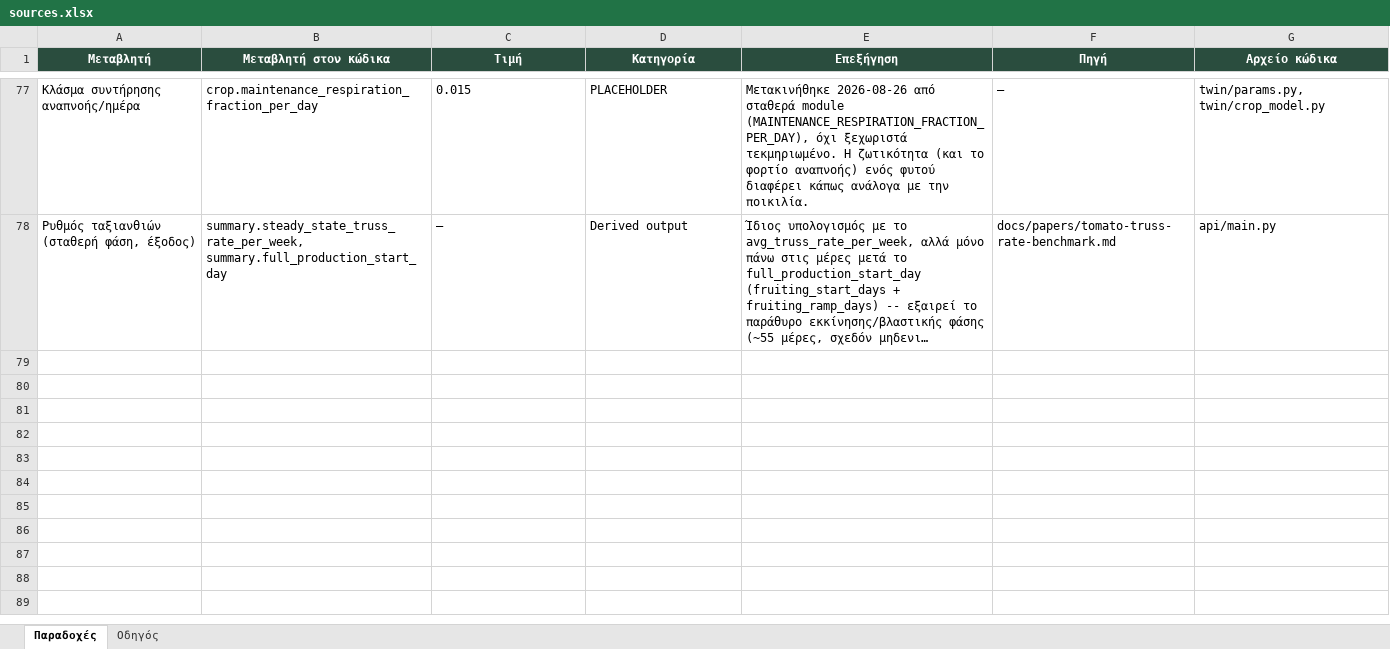
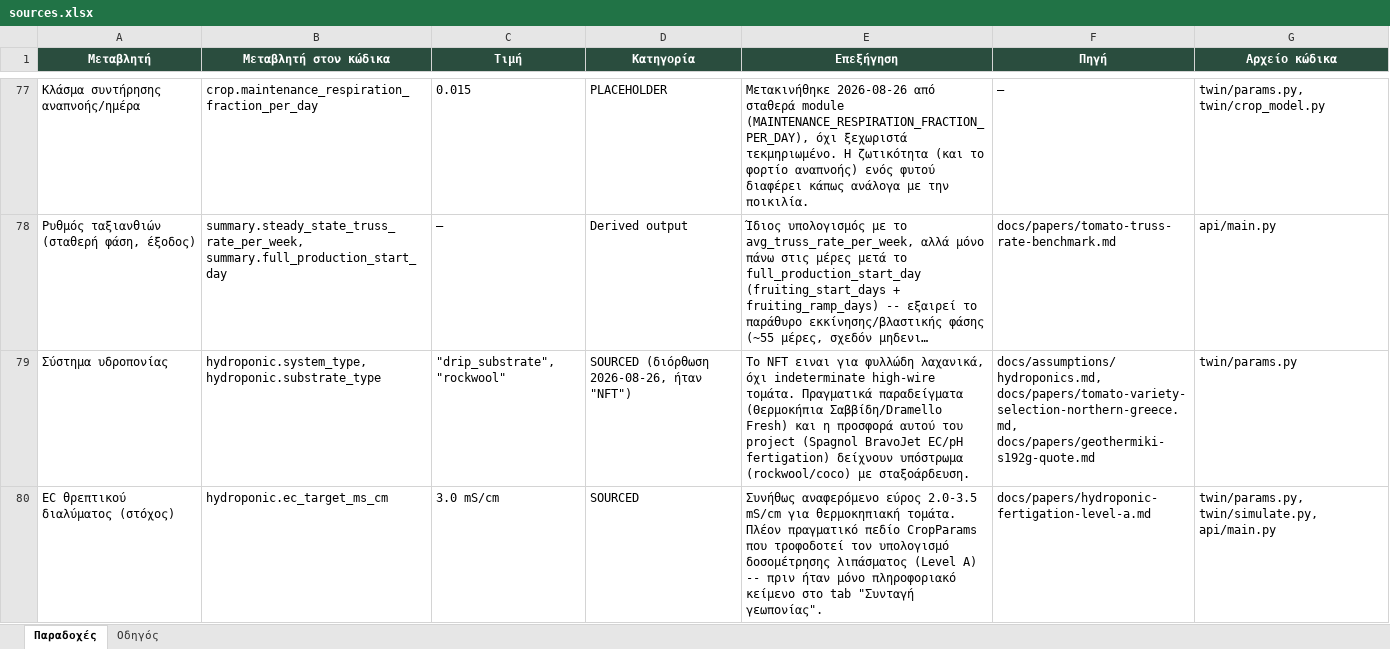
Before and after one commit to VaGlar/Greenhouse-Digital-Twin, an Excel workbook: docs/sources.xlsx, sheet Παραδοχές, drawn as a sheet; only a part is shown, gaps mark what is left out; long unchanged cells end in …; values as stored, in another font and other column widths than the file's, no borders; the diff covers the shown part only; the diff names each change by its address in the sheet, - before the commit and + after, or states it on an @@ line.

```diff
--- a/docs/sources.xlsx (sheet Παραδοχές)
+++ b/docs/sources.xlsx (sheet Παραδοχές)
+row 79: Σύστημα υδροπονίας | hydroponic.system_type, hydroponic.substrate_type | "drip_substrate", "rockwool" | SOURCED (διόρθωση 2026-08-26, ήταν "NFT") | Το NFT ειναι για φυλλώδη λαχανικά, όχι indeterminate high-wire τομάτα. Πραγματικά παραδείγματα (Θερμοκήπια Σαββίδη/Dramello Fresh) και η προσφορά αυτού του project (Spagnol BravoJet EC/pH fertigation) δείχνουν υπόστρωμα (rockwool/coco) με σταξοάρδευση. | docs/assumptions/hydroponics.md, docs/papers/tomato-variety-selection-northern-greece.md, docs/papers/geothermiki-s192g-quote.md | twin/params.py
+row 80: EC θρεπτικού διαλύματος (στόχος) | hydroponic.ec_target_ms_cm | 3.0 mS/cm | SOURCED | Συνήθως αναφερόμενο εύρος 2.0-3.5 mS/cm για θερμοκηπιακή τομάτα. Πλέον πραγματικό πεδίο CropParams που τροφοδοτεί τον υπολογισμό δοσομέτρησης λιπάσματος (Level A) -- πριν ήταν μόνο πληροφοριακό κείμενο στο tab "Συνταγή γεωπονίας". | docs/papers/hydroponic-fertigation-level-a.md | twin/params.py, twin/simulate.py, api/main.py
```
Also changed, not shown: 5 added rows elsewhere in this sheet, 13 other files.
